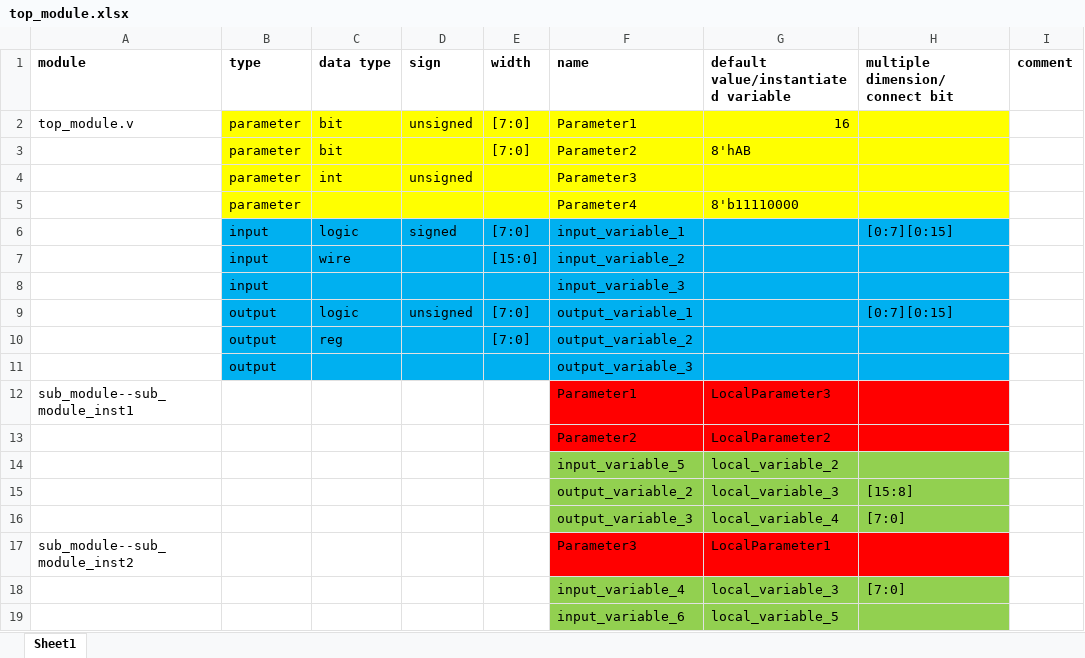
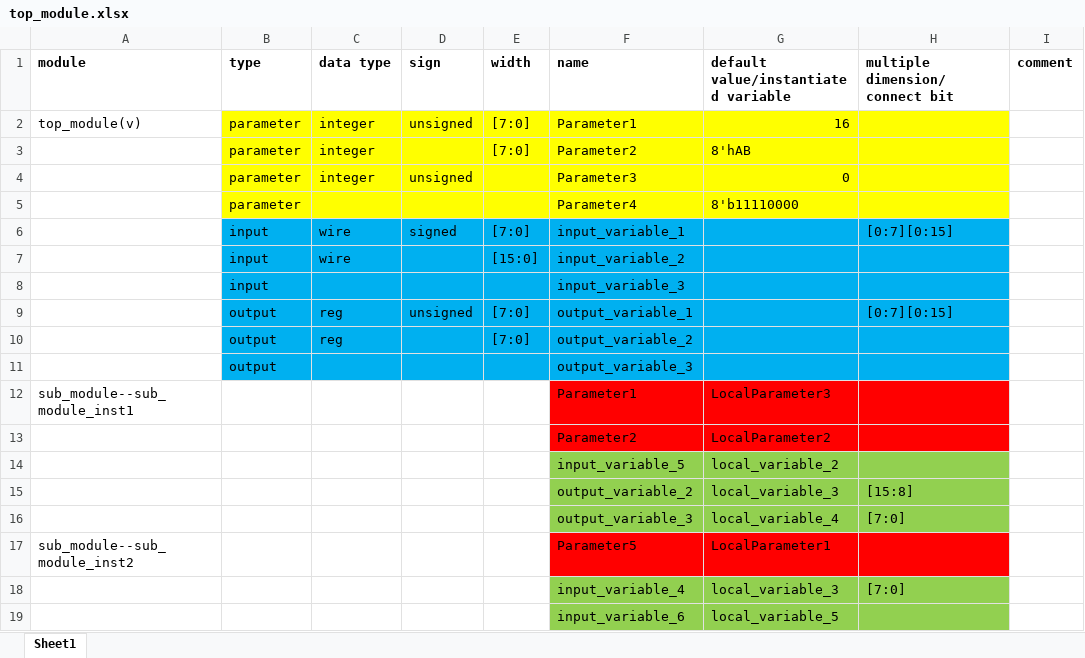
Before and after one commit to CofeCup/verilog_auto_gen, an Excel workbook: top_module.xlsx, sheet Sheet1, drawn as a sheet; only a part is shown; values as stored, in another font and other column widths than the file's, no borders; the diff names each change by its address in the sheet, - before the commit and + after, or states it on an @@ line.

```diff
--- a/top_module.xlsx (sheet Sheet1)
+++ b/top_module.xlsx (sheet Sheet1)
-A2 (module): top_module.v
+A2 (module): top_module(v)
-C2:C3 (data type): bit
+C2:C3 (data type): integer
-C4 (data type): int
+C4 (data type): integer
-G4: (empty)
+G4: 0
-C6 (data type): logic
+C6 (data type): wire
-C9 (data type): logic
+C9 (data type): reg
-F17 (name): Parameter3
+F17 (name): Parameter5
```
Also changed, not shown: sub_module.xlsx, 2 other files.
